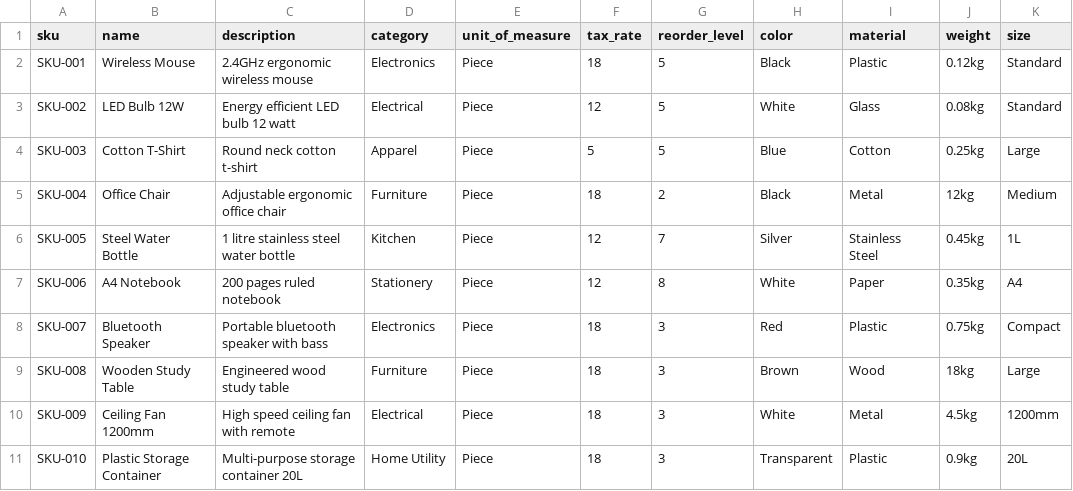
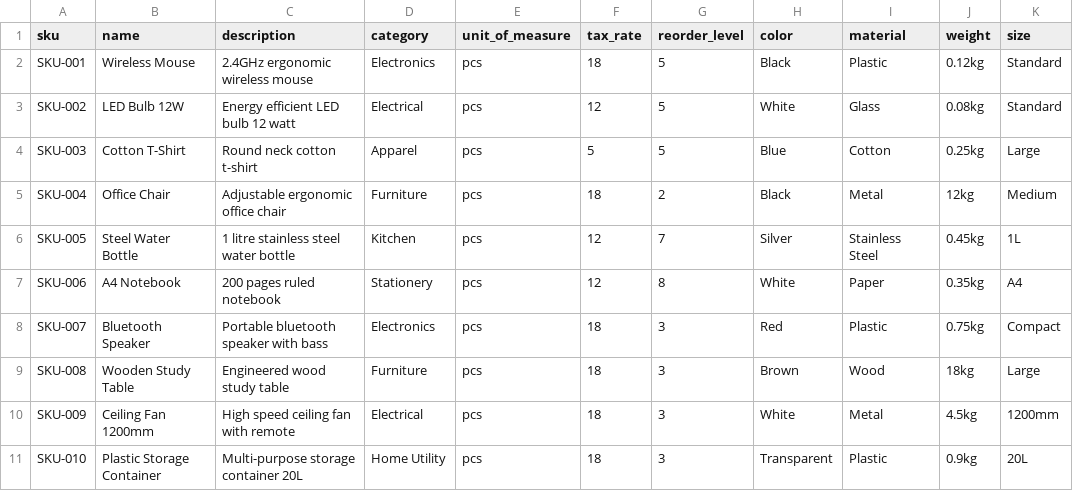
Before and after one commit to shubhamkgupta14-test/inventory-management, a CSV file: backend/app/sample-data/products.csv, drawn as a sheet; only a part is shown; the diff names each change by its address in the sheet, - before the commit and + after, or states it on an @@ line.

```diff
--- a/backend/app/sample-data/products.csv
+++ b/backend/app/sample-data/products.csv
-E2:E11 (unit_of_measure): Piece
+E2:E11 (unit_of_measure): pcs
```
Also changed, not shown: 10 other files.
